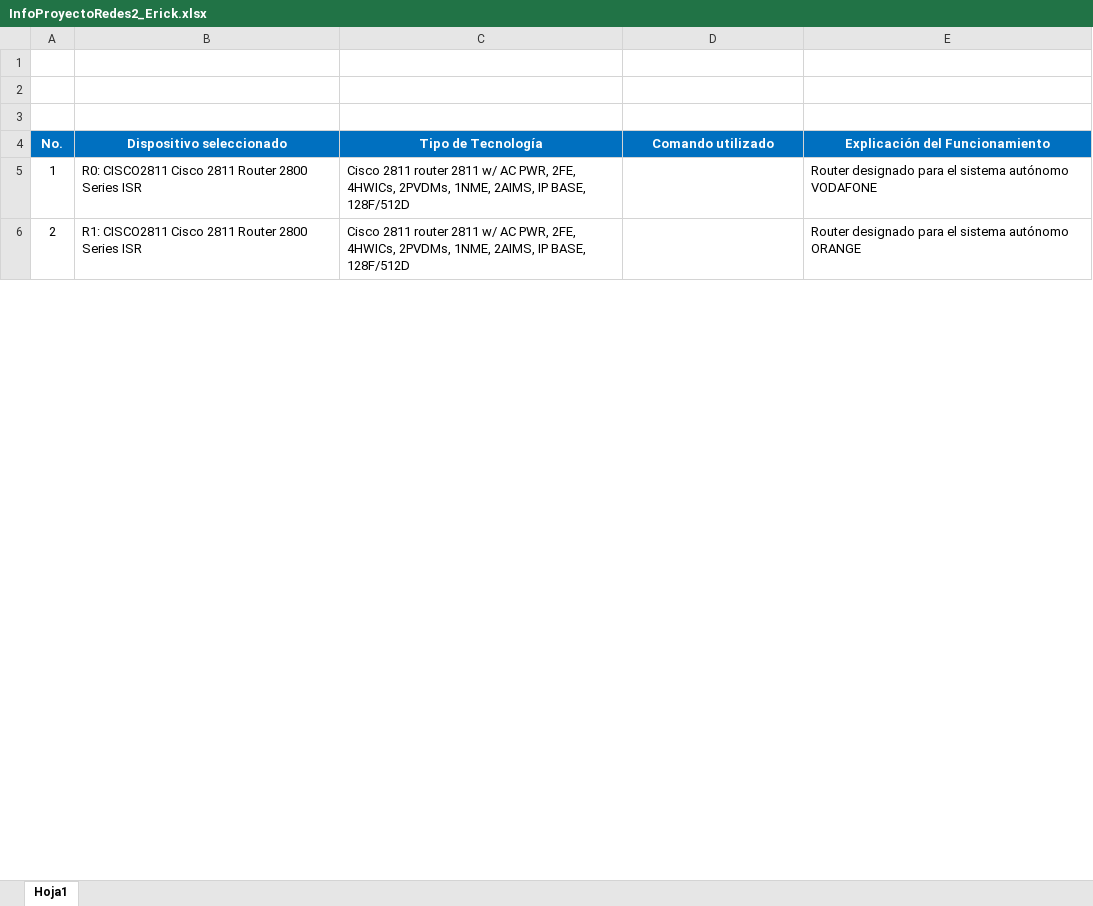
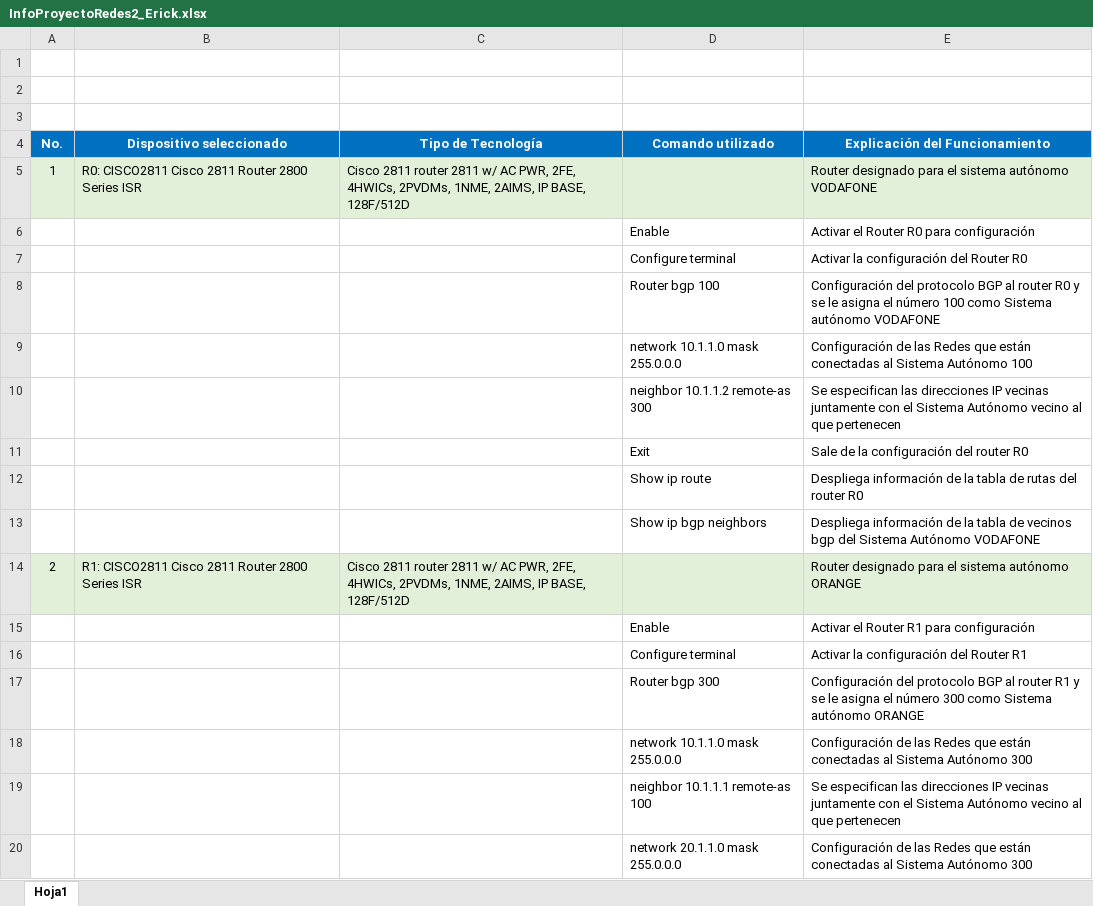
Before and after one commit to randolph182/REDES2_2S2020_P1_GRUPO5, an Excel workbook: InfoProyectoRedes2_Erick.xlsx, sheet Hoja1, drawn as a sheet; only a part is shown; values as stored, in another font and other column widths than the file's, no borders; addresses are those after the commit; the diff covers the shown part only; the diff names each change by its address in the sheet, - before the commit and + after, or states it on an @@ line.

Commit message:
E0710201115

```diff
--- a/InfoProyectoRedes2_Erick.xlsx (sheet Hoja1)
+++ b/InfoProyectoRedes2_Erick.xlsx (sheet Hoja1)
-A5:E5 fill: none
+A5:E5 fill: #E2F0D9
+row 6:  |  |  | Enable | Activar el Router R0 para configuración
+row 7:  |  |  | Configure terminal | Activar la configuración del Router R0
+row 8:  |  |  | Router bgp 100 | Configuración del protocolo BGP al router R0 y se le asigna el número 100 como Sistema autónomo VODAFONE
+row 9:  |  |  | network 10.1.1.0 mask 255.0.0.0 | Configuración de las Redes que están conectadas al Sistema Autónomo 100
+row 10:  |  |  | neighbor 10.1.1.2 remote-as 300 | Se especifican las direcciones IP vecinas juntamente con el Sistema Autónomo vecino al que pertenecen
+row 11:  |  |  | Exit | Sale de la configuración del router R0
+row 12:  |  |  | Show ip route | Despliega información de la tabla de rutas del router R0
+row 13:  |  |  | Show ip bgp neighbors | Despliega información de la tabla de vecinos bgp del Sistema Autónomo VODAFONE
-A14:E14 fill: none
+A14:E14 fill: #E2F0D9
+row 15:  |  |  | Enable | Activar el Router R1 para configuración
+row 16:  |  |  | Configure terminal | Activar la configuración del Router R1
+row 17:  |  |  | Router bgp 300 | Configuración del protocolo BGP al router R1 y se le asigna el número 300 como Sistema autónomo ORANGE
+row 18:  |  |  | network 10.1.1.0 mask 255.0.0.0 | Configuración de las Redes que están conectadas al Sistema Autónomo 300
+row 19:  |  |  | neighbor 10.1.1.1 remote-as 100 | Se especifican las direcciones IP vecinas juntamente con el Sistema Autónomo vecino al que pertenecen
+row 20:  |  |  | network 20.1.1.0 mask 255.0.0.0 | Configuración de las Redes que están conectadas al Sistema Autónomo 300
```
Also changed, not shown: 12 added rows and cell formats elsewhere in this sheet.
